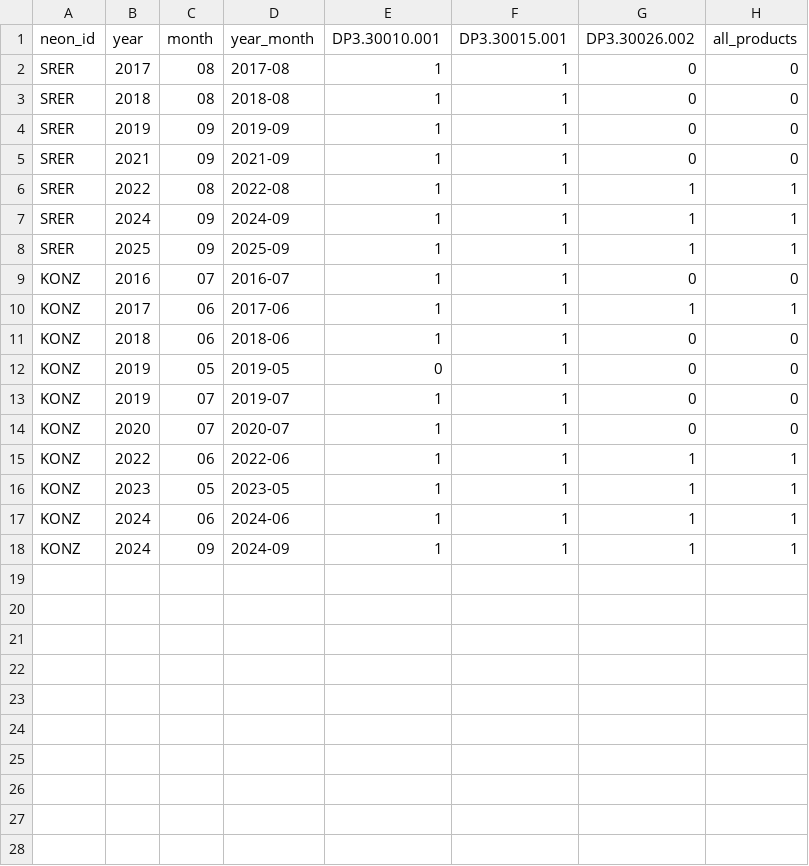
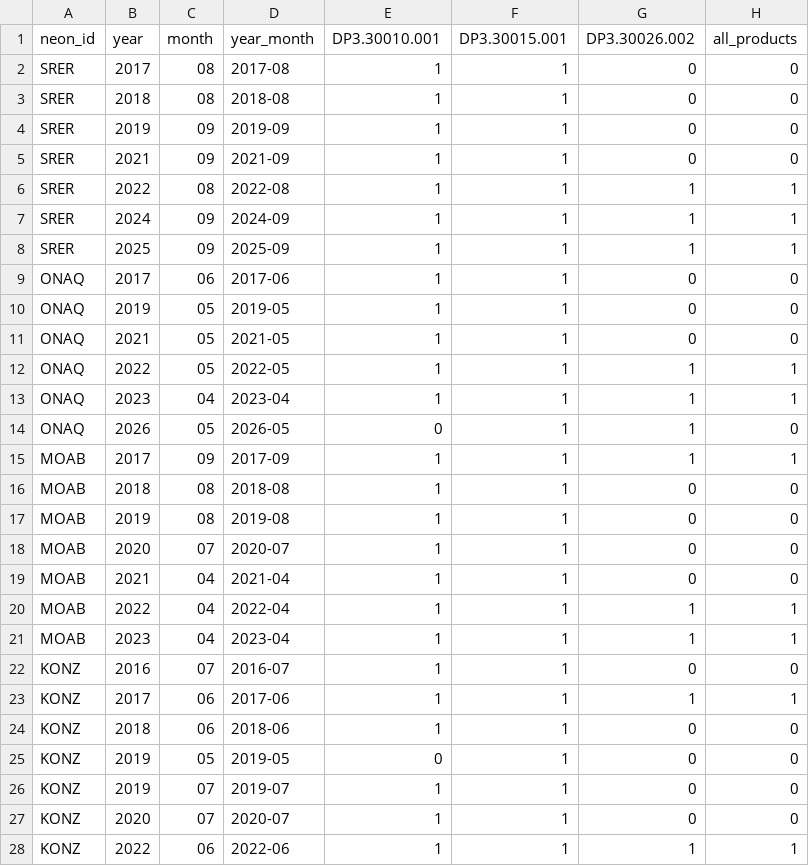
Before and after one commit to alexanderfache6/PLSP, a CSV file: code/selected_sites_info/results/03_neon_data_availability.csv, drawn as a sheet; only a part is shown; the shorter side is filled out with more unchanged rows; the diff names each change by its address in the sheet, - before the commit and + after, or states it on an @@ line.

Commit message:
updated site selection raw

```diff
--- a/code/selected_sites_info/results/03_neon_data_availability.csv
+++ b/code/selected_sites_info/results/03_neon_data_availability.csv
+row 9: ONAQ | 2017 | 06 | 2017-06 | 1 | 1 | 0 | 0
+row 10: ONAQ | 2019 | 05 | 2019-05 | 1 | 1 | 0 | 0
+row 11: ONAQ | 2021 | 05 | 2021-05 | 1 | 1 | 0 | 0
+row 12: ONAQ | 2022 | 05 | 2022-05 | 1 | 1 | 1 | 1
+row 13: ONAQ | 2023 | 04 | 2023-04 | 1 | 1 | 1 | 1
+row 14: ONAQ | 2026 | 05 | 2026-05 | 0 | 1 | 1 | 0
+row 15: MOAB | 2017 | 09 | 2017-09 | 1 | 1 | 1 | 1
+row 16: MOAB | 2018 | 08 | 2018-08 | 1 | 1 | 0 | 0
+row 17: MOAB | 2019 | 08 | 2019-08 | 1 | 1 | 0 | 0
+row 18: MOAB | 2020 | 07 | 2020-07 | 1 | 1 | 0 | 0
+row 19: MOAB | 2021 | 04 | 2021-04 | 1 | 1 | 0 | 0
+row 20: MOAB | 2022 | 04 | 2022-04 | 1 | 1 | 1 | 1
+row 21: MOAB | 2023 | 04 | 2023-04 | 1 | 1 | 1 | 1
```
Also changed, not shown: code/selected_sites_info/data/01_selected_sites_raw_handgenerated_2.csv, 1 other file.
